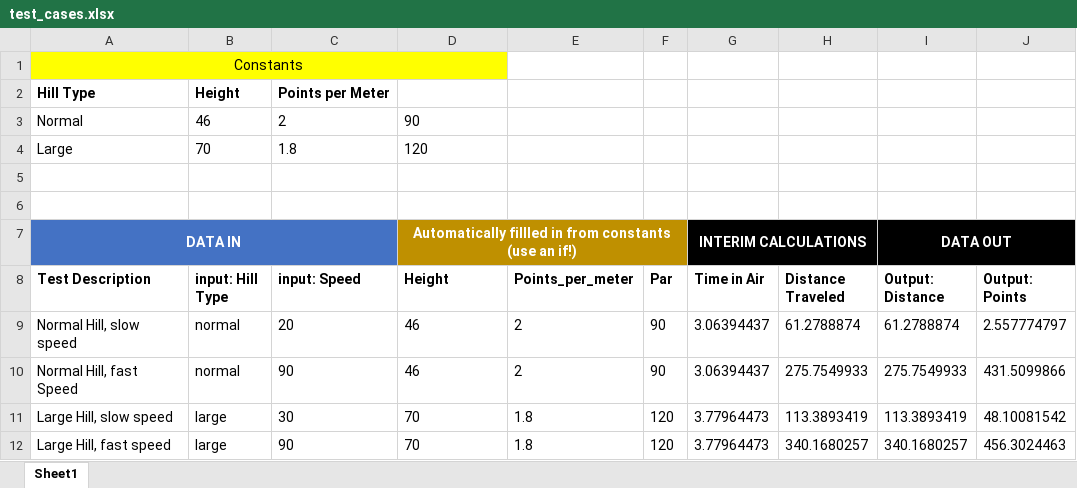
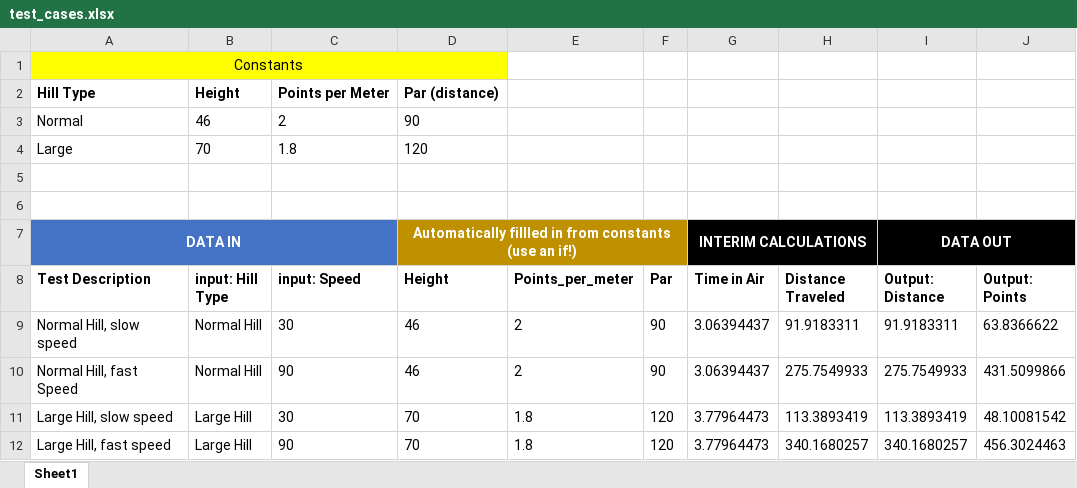
Before and after one commit to yzjedu/cs151-sky-ethan_cameron_lab03, an Excel workbook: test_cases.xlsx, sheet Sheet1, drawn as a sheet; values as stored, in another font and other column widths than the file's, no borders; the diff names each change by its address in the sheet, - before the commit and + after, or states it on an @@ line.

Commit message:
Pushing the code, used Cameron's algorithm to help me, as well as our test cases that we worked on together - Ethan

```diff
--- a/test_cases.xlsx (sheet Sheet1)
+++ b/test_cases.xlsx (sheet Sheet1)
-D2 (Height): (empty)
+D2 (Height): Par (distance)
-B9:B10 (input: Hill Type): normal
+B9:B10 (input: Hill Type): Normal Hill
-C9 (input: Speed): 20
+C9 (input: Speed): 30
-H9 (Distance Traveled): 61.2788874
+H9 (Distance Traveled): 91.9183311
-I9 (Output: Distance): 61.2788874
+I9 (Output: Distance): 91.9183311
-J9 (Output: Points): 2.557774797
+J9 (Output: Points): 63.8366622
-B11:B12 (input: Hill Type): large
+B11:B12 (input: Hill Type): Large Hill
```
Also changed, not shown: formulas that keep their value, 1 other file.
